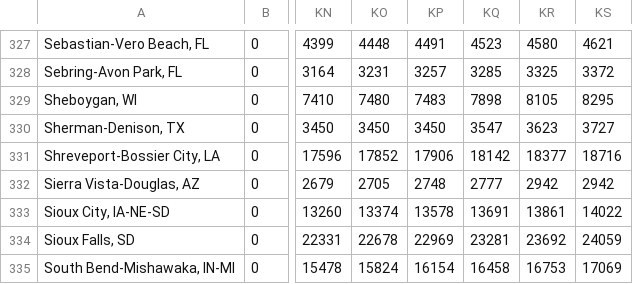
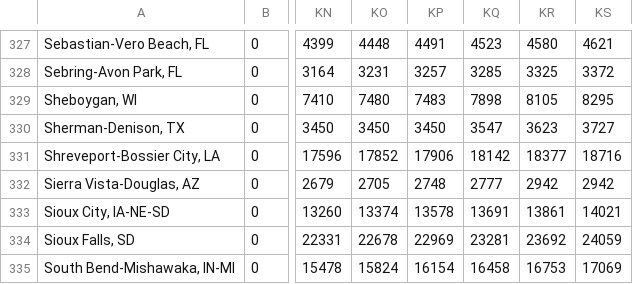
Before and after one commit to NYUMarron/covid_msa, a CSV file: data/all_msas_cases.csv, drawn as a sheet; only a part is shown, gaps mark what is left out; the diff covers the shown part only; the diff names each change by its address in the sheet, - before the commit and + after, or states it on an @@ line.

```diff
--- a/data/all_msas_cases.csv
+++ b/data/all_msas_cases.csv
-KS333: 14022
+KS333: 14021
```
Also changed, not shown: 5 edited cells elsewhere in this file, 1 other file.
